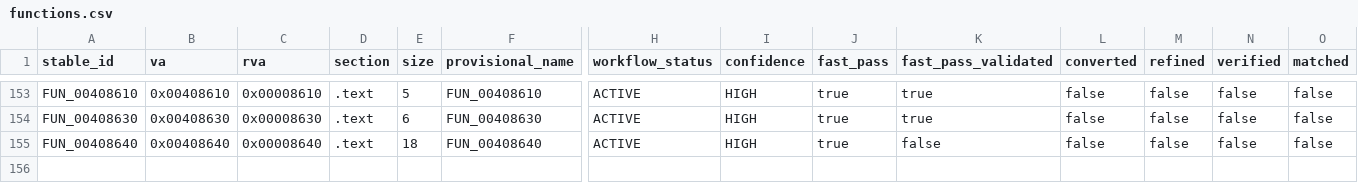
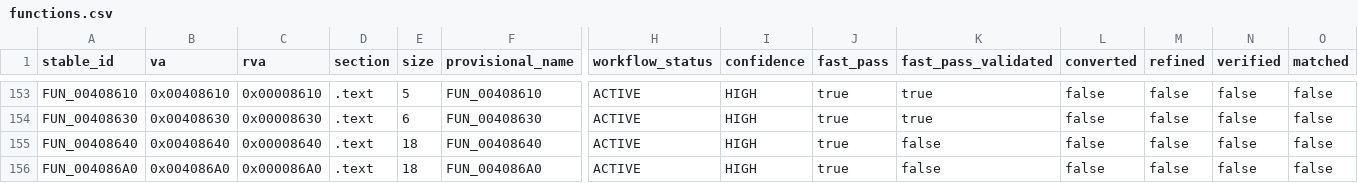
Before and after one commit to Putxo/BioHazard-V-Resurrection, a CSV file: database/functions.csv, drawn as a sheet; only a part is shown, gaps mark what is left out; rows hold the shown columns only; the diff names each change by its address in the sheet, - before the commit and + after, or states it on an @@ line.

Commit message:
Recover FUN_004086A0: add exact metadata

```diff
--- a/database/functions.csv
+++ b/database/functions.csv
+row 156: FUN_004086A0 | 0x004086A0 | 0x000086A0 | .text | 18 | FUN_004086A0 | ACTIVE | HIGH | true | false | false | false | false | false
```
